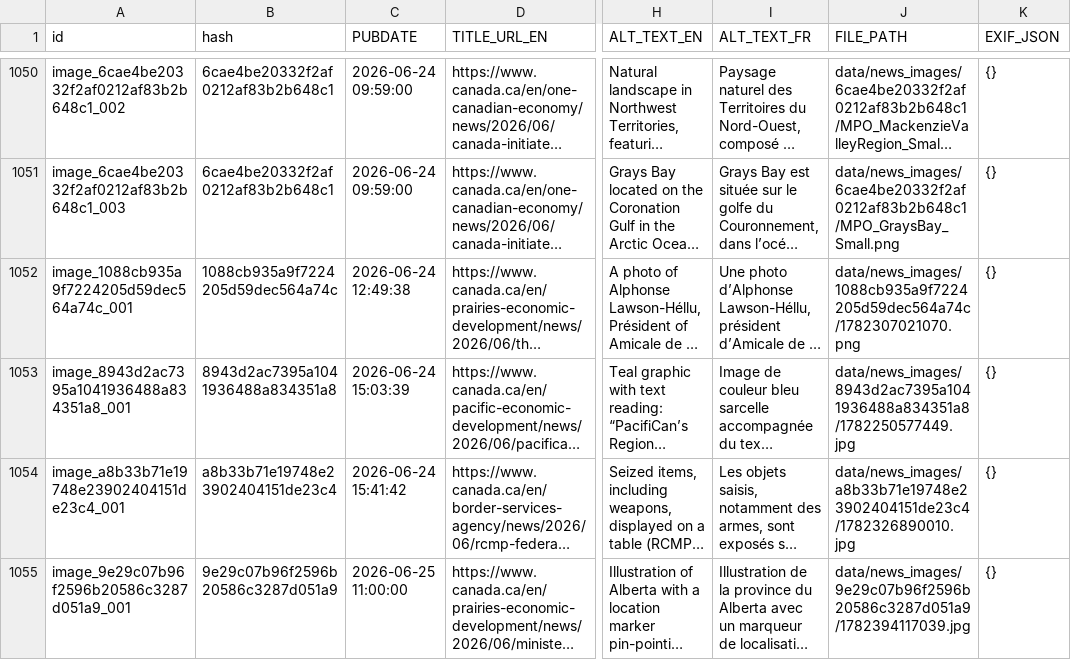
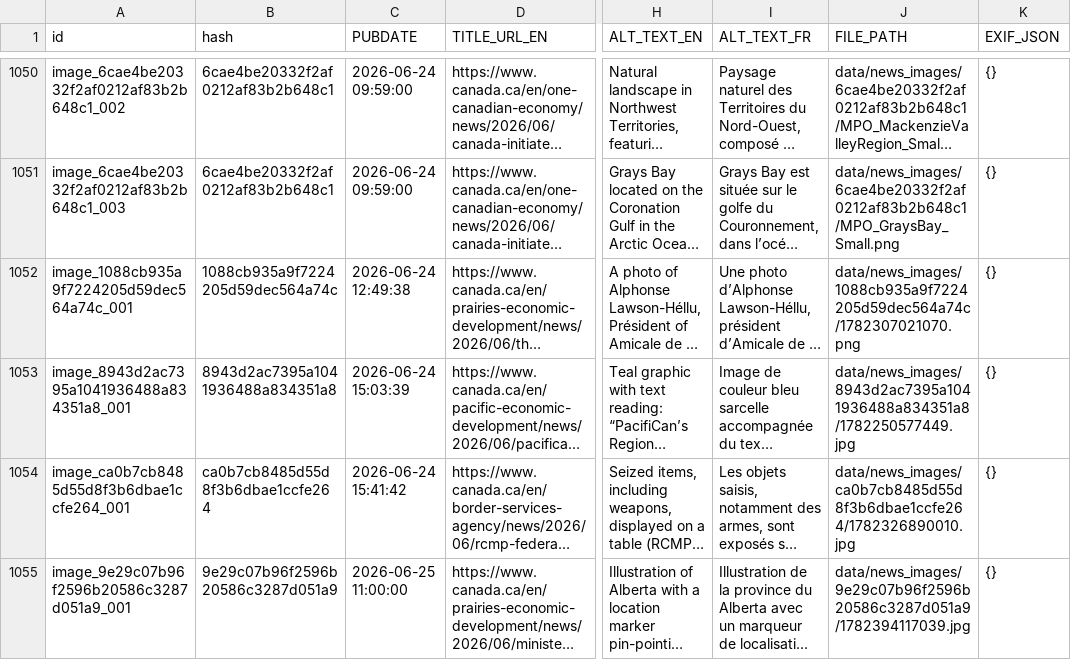
Before and after one commit to PatLittle/GC-News-Nouvelles-GC, a CSV file: combined_news_images.csv, drawn as a sheet; only a part is shown, gaps mark what is left out; long unchanged cells end in …; the diff covers the shown part only; the diff names each change by its address in the sheet, - before the commit and + after, or states it on an @@ line.

```diff
--- a/combined_news_images.csv
+++ b/combined_news_images.csv
-A1054 (id): image_a8b33b71e19748e23902404151de23c4_001
+A1054 (id): image_ca0b7cb8485d55d8f3b6dbae1ccfe264_001
-B1054 (hash): a8b33b71e19748e23902404151de23c4
+B1054 (hash): ca0b7cb8485d55d8f3b6dbae1ccfe264
-J1054 (FILE_PATH): data/news_images/a8b33b71e19748e23902404151de23c4/1782326890010.jpg
+J1054 (FILE_PATH): data/news_images/ca0b7cb8485d55d8f3b6dbae1ccfe264/1782326890010.jpg
```
Also changed, not shown: 1 added row and 15 edited cells elsewhere in this file, 15 other files.
